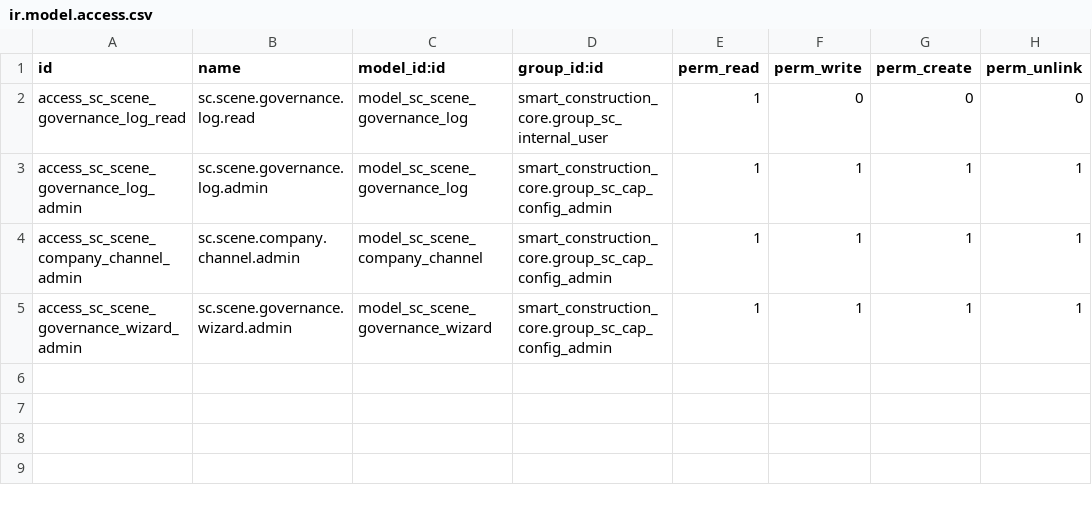
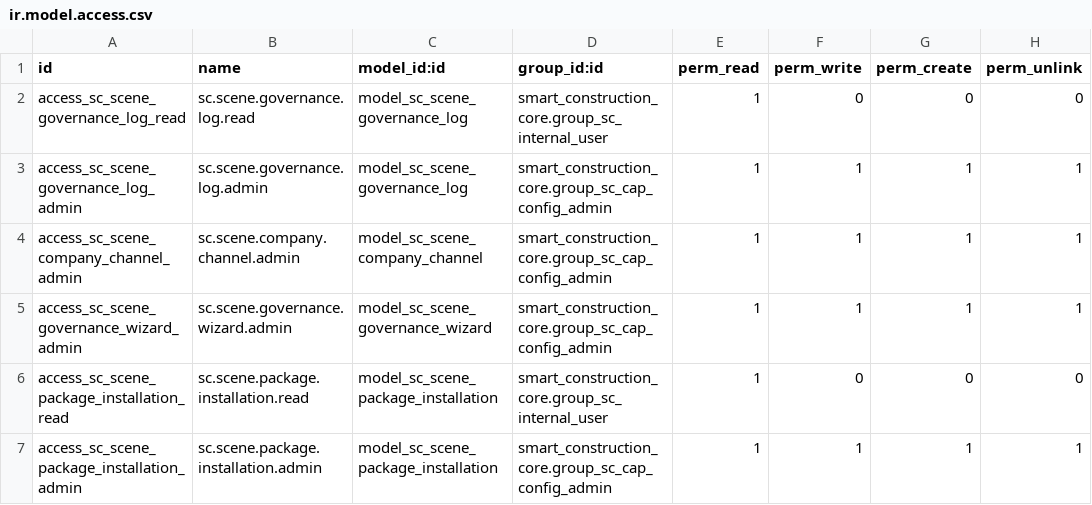
Before and after one commit to Leedefend/sce-backend-odoo, a CSV file: addons/smart_construction_scene/security/ir.model.access.csv, drawn as a sheet.

Commit message:
feat(scene): add package installation registry and installed facts intent (#282)

```diff
--- a/addons/smart_construction_scene/security/ir.model.access.csv
+++ b/addons/smart_construction_scene/security/ir.model.access.csv
@@ -5 +5,3 @@ access_sc_scene_company_channel_admin,sc.scene.company.channel.admin,model_sc_sc
 access_sc_scene_governance_wizard_admin,sc.scene.governance.wizard.admin,model_sc_scene_governance_wizard,smart_construction_core.group_sc_cap_config_admin,1,1,1,1
+access_sc_scene_package_installation_read,sc.scene.package.installation.read,model_sc_scene_package_installation,smart_construction_core.group_sc_internal_user,1,0,0,0
+access_sc_scene_package_installation_admin,sc.scene.package.installation.admin,model_sc_scene_package_installation,smart_construction_core.group_sc_cap_config_admin,1,1,1,1
```
Also changed, not shown: 9 other files.
